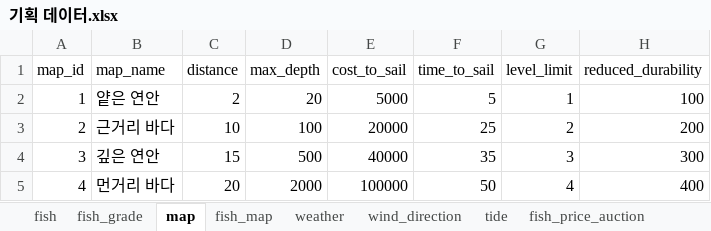
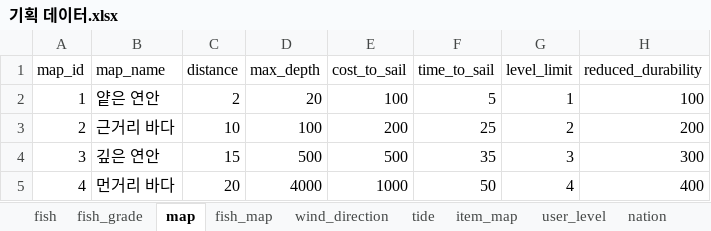
Before and after one commit to nayoonv/game-uruk2, an Excel workbook: 기획 데이터.xlsx, sheet map, drawn as a sheet; values as stored, in another font and other column widths than the file's, no borders; the diff names each change by its address in the sheet, - before the commit and + after, or states it on an @@ line.

```diff
--- a/기획 데이터.xlsx (sheet map)
+++ b/기획 데이터.xlsx (sheet map)
-sheet tab: weather
-sheet tab: fish_price_auction
+sheet tab: user_level
+sheet tab: nation
-E2 (cost_to_sail): 5000
+E2 (cost_to_sail): 100
-E3 (cost_to_sail): 20000
+E3 (cost_to_sail): 200
-E4 (cost_to_sail): 40000
+E4 (cost_to_sail): 500
-D5 (max_depth): 2000
+D5 (max_depth): 4000
-E5 (cost_to_sail): 100000
+E5 (cost_to_sail): 1000
```
Also changed, not shown: sheet line, sheet fish, sheet item, sheet preparation_type, sheet piece, sheet bait, 6 more sheets, other sheet tabs, 테이블 구성.xlsx.
